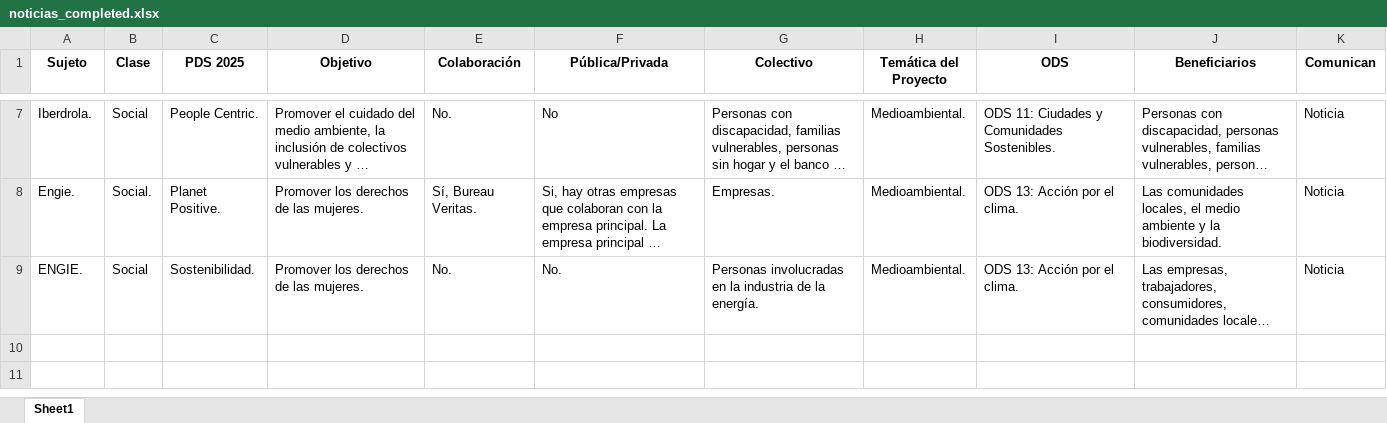
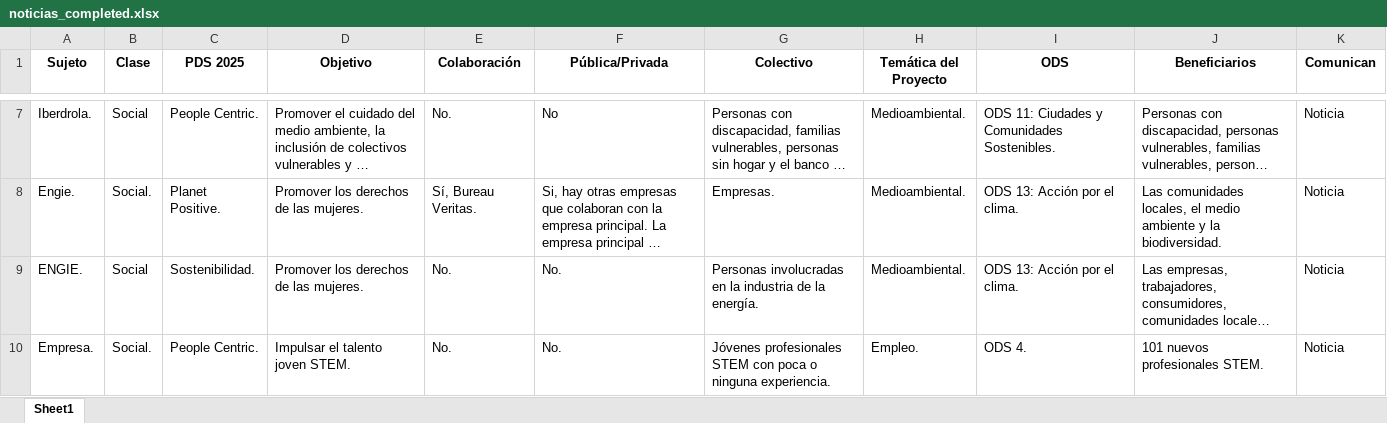
Before and after one commit to jgilaberts/Prueba-Github, an Excel workbook: Analisis Info No estructurada/noticias_completed.xlsx, sheet Sheet1, drawn as a sheet; only a part is shown, gaps mark what is left out; long unchanged cells end in …; values as stored, in another font and other column widths than the file's, no borders; the diff names each change by its address in the sheet, - before the commit and + after, or states it on an @@ line.

Commit message:
commit changes

```diff
--- a/Analisis Info No estructurada/noticias_completed.xlsx (sheet Sheet1)
+++ b/Analisis Info No estructurada/noticias_completed.xlsx (sheet Sheet1)
+row 10: Empresa. | Social. | People Centric. | Impulsar el talento joven STEM. | No. | No. | Jóvenes profesionales STEM con poca o ninguna experiencia. | Empleo. | ODS 4. | 101 nuevos profesionales STEM. | Noticia
```
